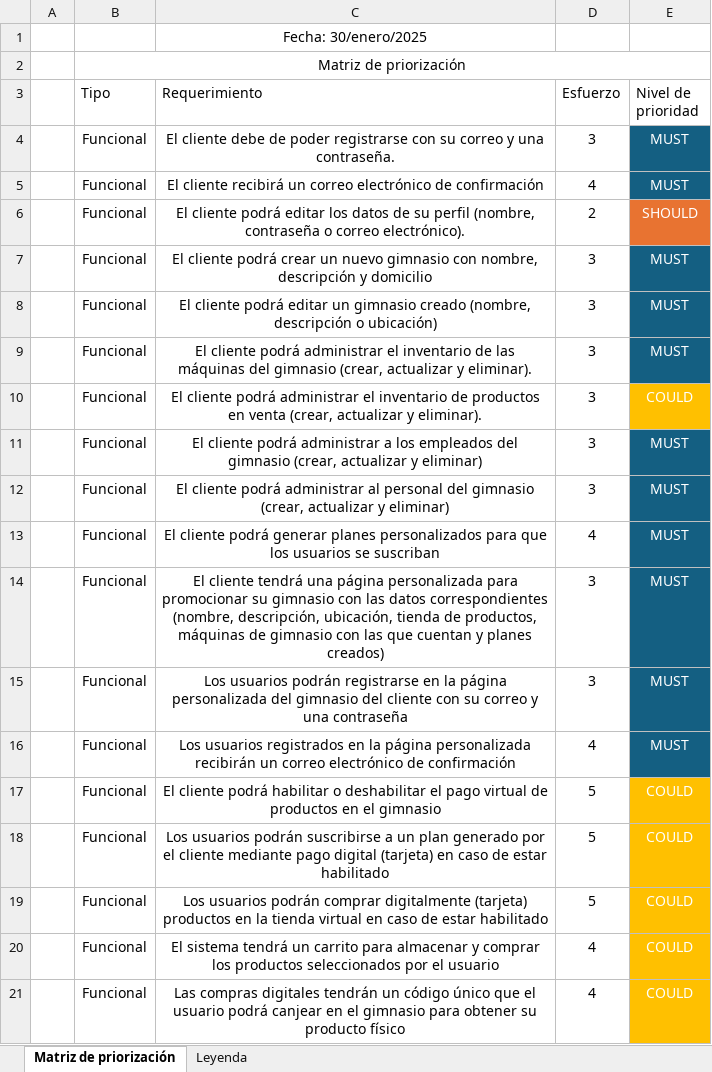
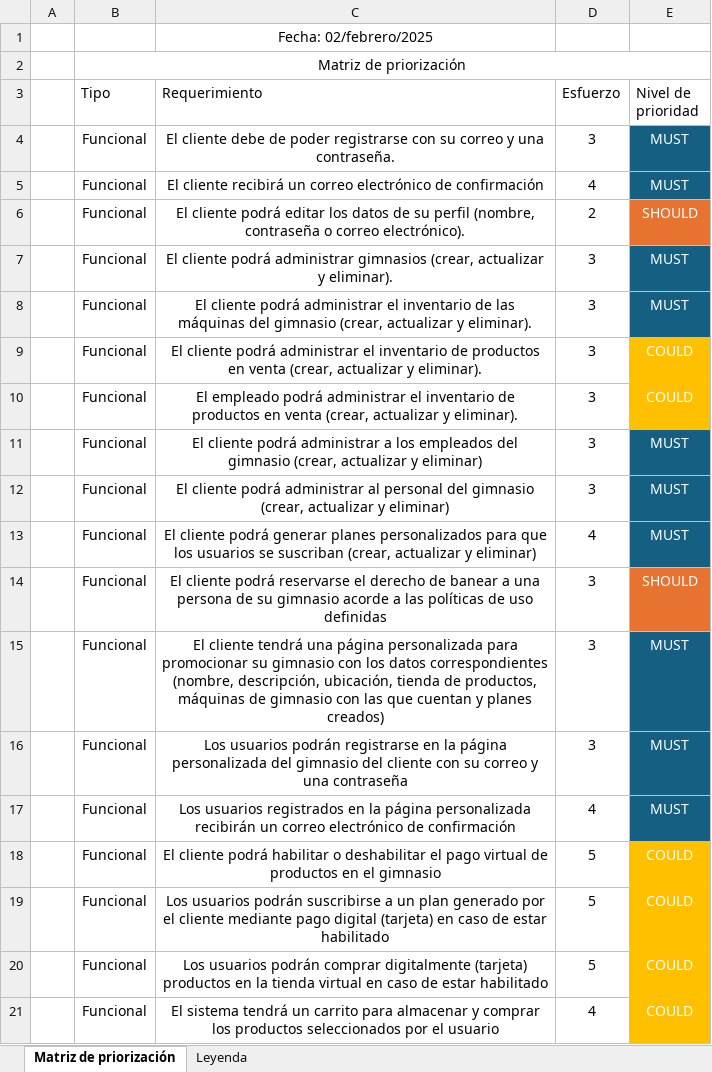
Before and after one commit to livan23l/QuickGym, an Excel workbook: doc/Requerimientos funcionales y no funcionales.xlsx, sheet Matriz de priorización, drawn as a sheet; only a part is shown; the shorter side is filled out with more unchanged rows; values as stored, in another font and other column widths than the file's, no borders; table styles not drawn; removed rows and columns are numbered as before the commit, all else as after; the diff names each change by its address in the sheet, - before the commit and + after, or states it on an @@ line.

Commit message:
Doc: Se agregaron nuevos requerimientos y se creó el diagrama de casos de uso

```diff
--- a/doc/Requerimientos funcionales y no funcionales.xlsx (sheet Matriz de priorización)
+++ b/doc/Requerimientos funcionales y no funcionales.xlsx (sheet Matriz de priorización)
-C1 (Requerimiento): Fecha: 30/enero/2025
+C1 (Requerimiento): Fecha: 02/febrero/2025
-row 7:  | Funcional | El cliente podrá crear un nuevo gimnasio con nombre, descripción y domicilio | 3 | MUST
-C7 (Requerimiento): …cliente podrá editar un gimnasio creado (nombre, descripción o ubicación)
+C7 (Requerimiento): …cliente podrá administrar gimnasios (crear, actualizar y eliminar).
+row 10:  | Funcional | El empleado podrá administrar el inventario de productos en venta (crear, actualizar y eliminar). | 3 | COULD
-C13 (Requerimiento): …se suscriban
+C13 (Requerimiento): …se suscriban (crear, actualizar y eliminar)
+row 14:  | Funcional | El cliente podrá reservarse el derecho de banear a una persona de su gimnasio acorde a las políticas de uso definidas | 3 | SHOULD
-C15 (Requerimiento): …gimnasio con las datos correspondientes…
+C15 (Requerimiento): …gimnasio con los datos correspondientes…
```
Also changed, not shown: 2 other files.
